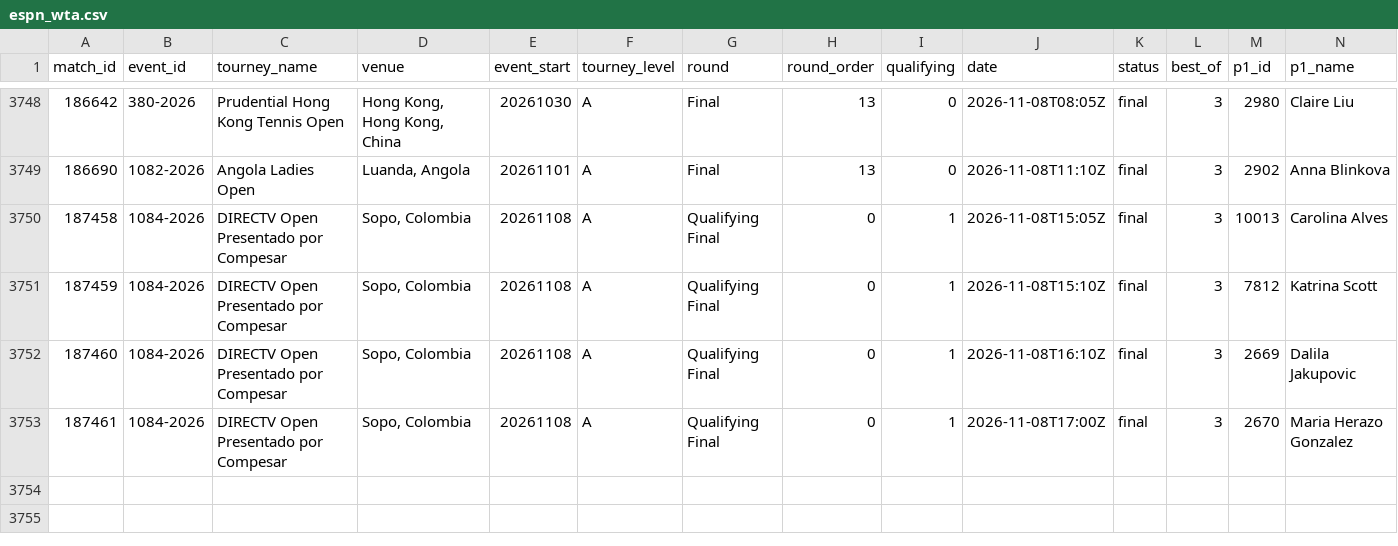
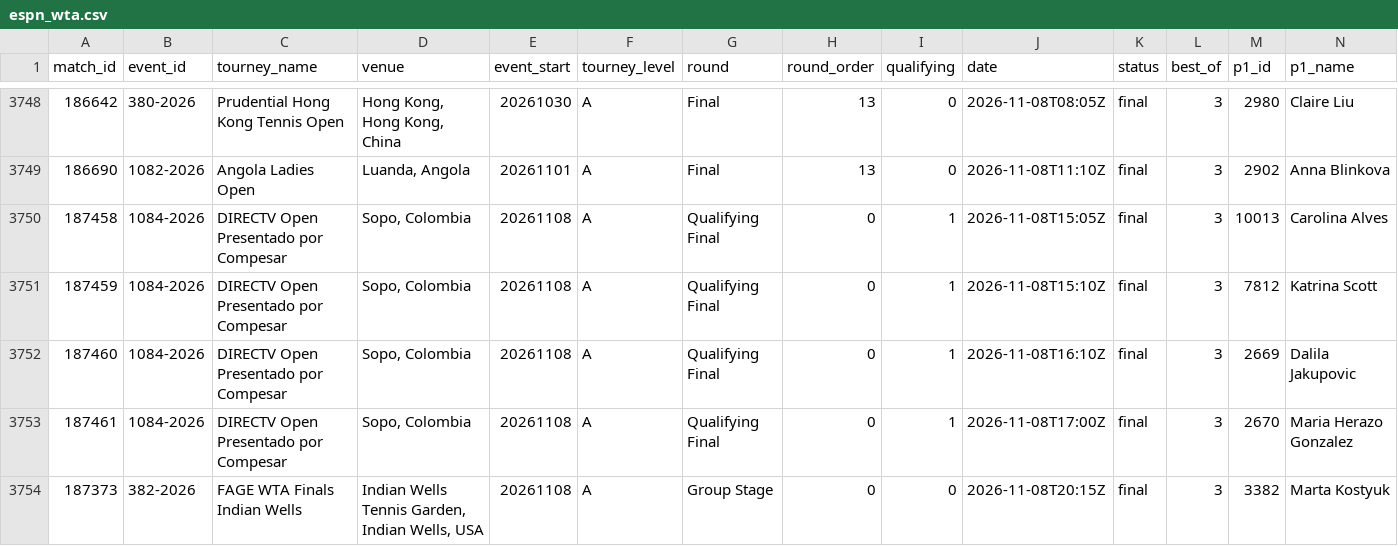
Before and after one commit to Hrivasek/tenis-predikce, a CSV file: data/espn_wta.csv, drawn as a sheet; only a part is shown, gaps mark what is left out; rows hold the shown columns only; the diff names each change by its address in the sheet, - before the commit and + after, or states it on an @@ line.

```diff
--- a/data/espn_wta.csv
+++ b/data/espn_wta.csv
+row 3754: 187373 | 382-2026 | FAGE WTA Finals Indian Wells | Indian Wells Tennis Garden, Indian Wells, USA | 20261108 | A | Group Stage | 0 | 0 | 2026-11-08T20:15Z | final | 3 | 3382 | Marta Kostyuk
```
Also changed, not shown: data/predictions.csv, 1 other file.
